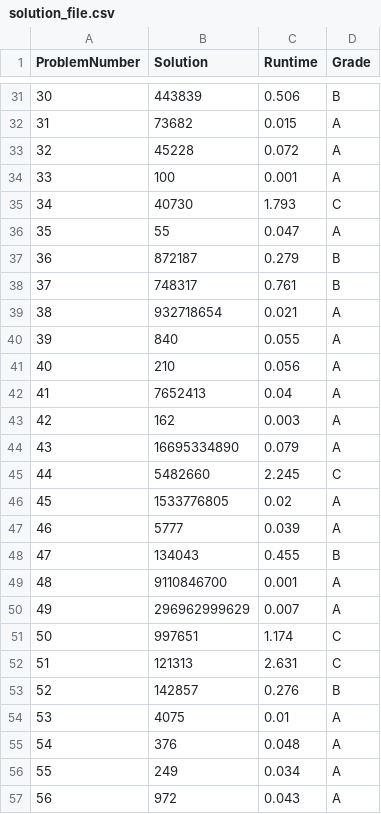
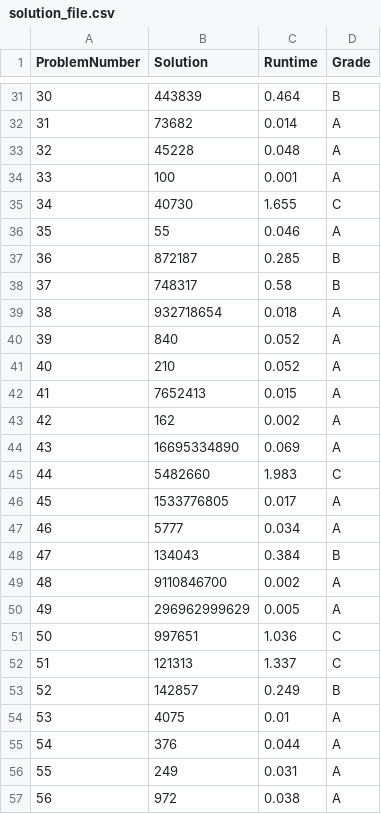
Before and after one commit to YoavCarmel/project_euler, a CSV file: solution_file.csv, drawn as a sheet; only a part is shown, gaps mark what is left out; the diff covers the shown part only.

```diff
--- a/solution_file.csv
+++ b/solution_file.csv
@@ -31,27 +31,27 @@ ProblemNumber,Solution,Runtime,Grade
-30,443839,0.506,B
-31,73682,0.015,A
-32,45228,0.072,A
+30,443839,0.464,B
+31,73682,0.014,A
+32,45228,0.048,A
 33,100,0.001,A
-34,40730,1.793,C
-35,55,0.047,A
-36,872187,0.279,B
-37,748317,0.761,B
-38,932718654,0.021,A
-39,840,0.055,A
-40,210,0.056,A
-41,7652413,0.04,A
-42,162,0.003,A
-43,16695334890,0.079,A
-44,5482660,2.245,C
-45,1533776805,0.02,A
-46,5777,0.039,A
-47,134043,0.455,B
-48,9110846700,0.001,A
-49,296962999629,0.007,A
-50,997651,1.174,C
-51,121313,2.631,C
-52,142857,0.276,B
+34,40730,1.655,C
+35,55,0.046,A
+36,872187,0.285,B
+37,748317,0.58,B
+38,932718654,0.018,A
+39,840,0.052,A
+40,210,0.052,A
+41,7652413,0.015,A
+42,162,0.002,A
+43,16695334890,0.069,A
+44,5482660,1.983,C
+45,1533776805,0.017,A
+46,5777,0.034,A
+47,134043,0.384,B
+48,9110846700,0.002,A
+49,296962999629,0.005,A
+50,997651,1.036,C
+51,121313,1.337,C
+52,142857,0.249,B
 53,4075,0.01,A
-54,376,0.048,A
-55,249,0.034,A
-56,972,0.043,A
+54,376,0.044,A
+55,249,0.031,A
+56,972,0.038,A
```
Also changed, not shown: 85 edited cells elsewhere in this file, 2 other files.
